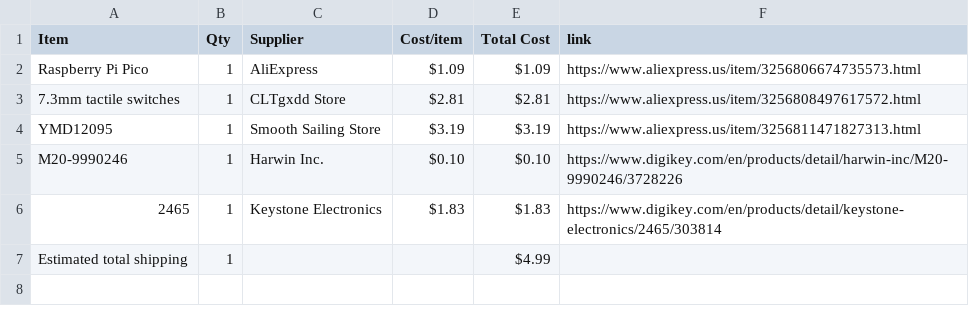
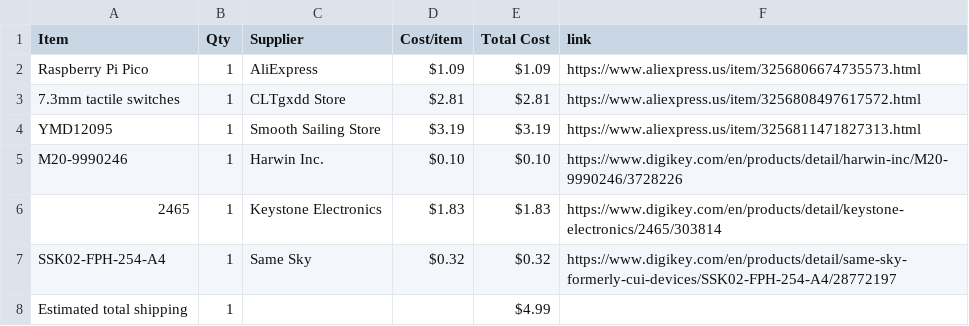
Before and after one commit to SodiumMan13/OLED_Chess_Timer, a CSV file: BOM.csv, drawn as a sheet; the diff names each change by its address in the sheet, - before the commit and + after, or states it on an @@ line.

Commit message:
Sync Chess Timer from Half Life

```diff
--- a/BOM.csv
+++ b/BOM.csv
+row 7: SSK02-FPH-254-A4 | 1 | Same Sky | $0.32 | $0.32 | https://www.digikey.com/en/products/detail/same-sky-formerly-cui-devices/SSK02-FPH-254-A4/28772197
```
